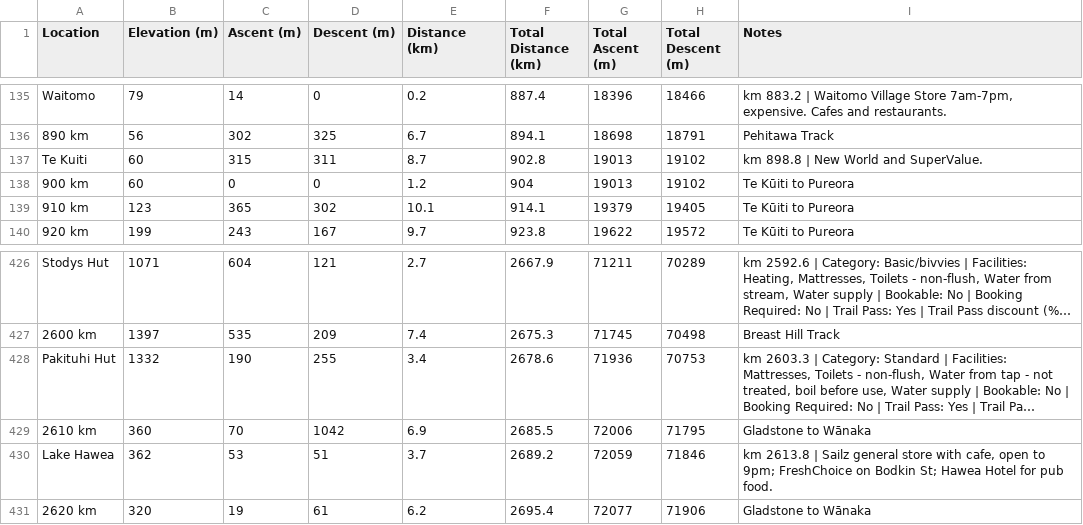
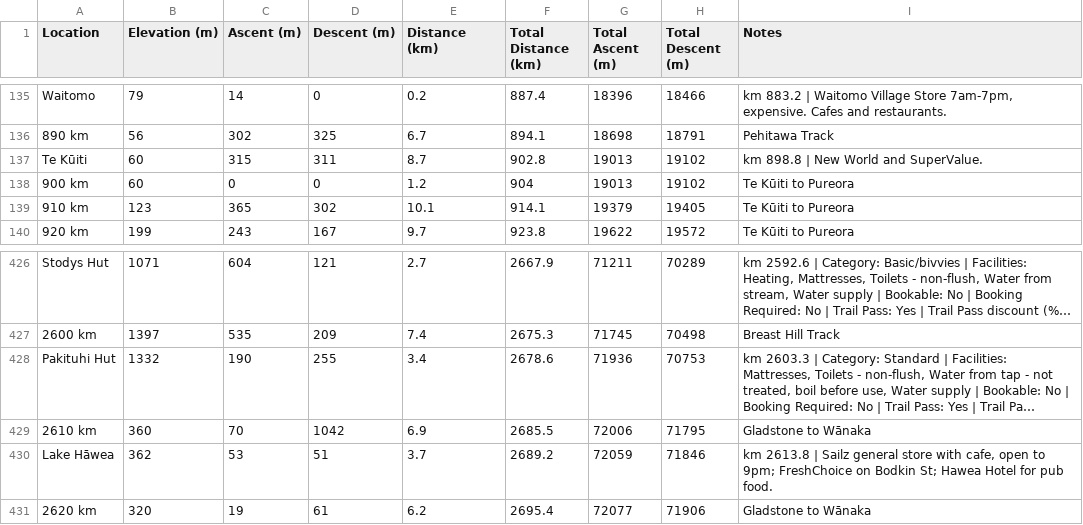
Before and after one commit to eamon-b/te-araroa-data, a CSV file: out/datasheet.csv, drawn as a sheet; only a part is shown, gaps mark what is left out; long unchanged cells end in ….

```diff
--- a/out/datasheet.csv
+++ b/out/datasheet.csv
@@ -136,3 +136,3 @@
 "890 km","56","302","325","6.7","894.1","18698","18791","Pehitawa Track"
-"Te Kuiti","60","315","311","8.7","902.8","19013","19102","km 898.8 | New World and SuperValue."
+"Te Kūiti","60","315","311","8.7","902.8","19013","19102","km 898.8 | New World and SuperValue."
 "900 km","60","0","0","1.2","904","19013","19102","Te Kūiti to Pureora"
@@ -429,3 +429,3 @@
 "2610 km","360","70","1042","6.9","2685.5","72006","71795","Gladstone to Wānaka"
-"Lake Hawea","362","53","51","3.7","2689.2","72059","71846","km 2613.8 | Sailz general store with cafe, open to 9pm; FreshChoice on Bodkin St; Hawea Hotel for pub food."
+"Lake Hāwea","362","53","51","3.7","2689.2","72059","71846","km 2613.8 | Sailz general store with cafe, open to 9pm; FreshChoice on Bodkin St; Hawea Hotel for pub food."
 "2620 km","320","19","61","6.2","2695.4","72077","71906","Gladstone to Wānaka"
```
Also changed, not shown: out/datasheet-resupply.csv, out/resupply-plan.csv, 15 other files.
